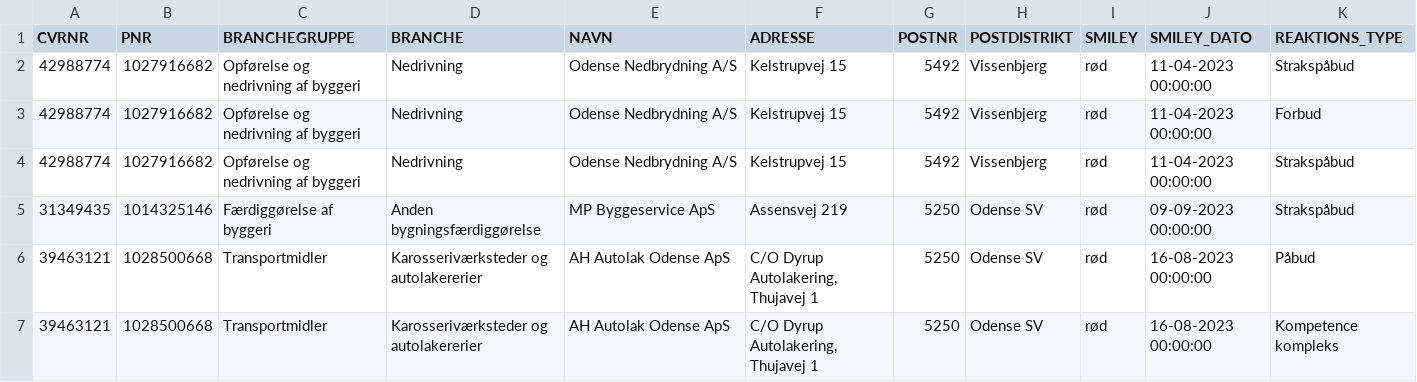
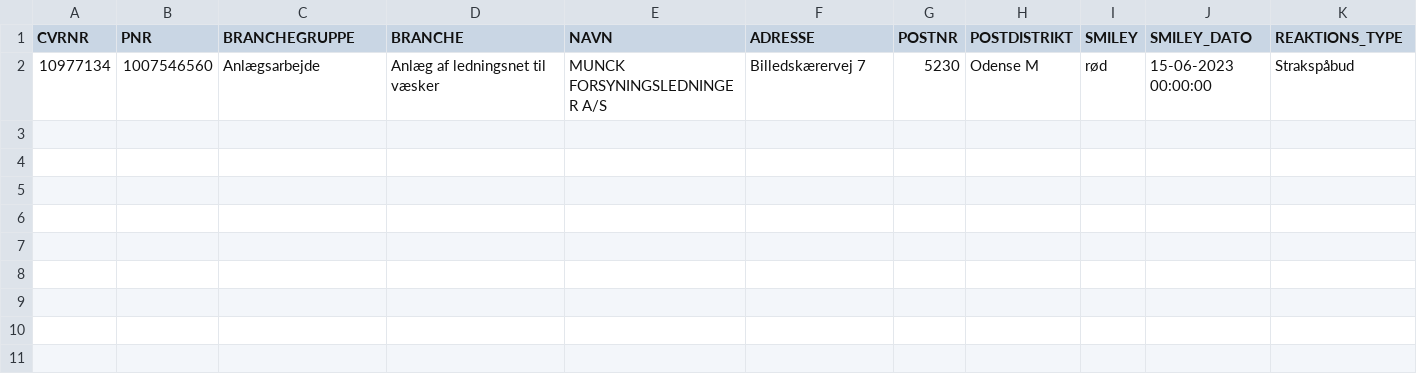
Before and after one commit to TV2-Fyn/scraping-af-arbejdstilsynets-smileyordning, a CSV file: csv/added_at.csv, drawn as a sheet; only a part is shown; removed rows and columns are numbered as before the commit, all else as after; rows hold the shown columns only; the diff names each change by its address in the sheet, - before the commit and + after, or states it on an @@ line.

```diff
--- a/csv/added_at.csv
+++ b/csv/added_at.csv
-row 2: 42988774 | 1027916682 | Opførelse og nedrivning af byggeri | Nedrivning | Odense Nedbrydning A/S | Kelstrupvej 15 | 5492 | Vissenbjerg | rød | 11-04-2023 00:00:00 | Strakspåbud
-row 3: 42988774 | 1027916682 | Opførelse og nedrivning af byggeri | Nedrivning | Odense Nedbrydning A/S | Kelstrupvej 15 | 5492 | Vissenbjerg | rød | 11-04-2023 00:00:00 | Forbud
-row 4: 42988774 | 1027916682 | Opførelse og nedrivning af byggeri | Nedrivning | Odense Nedbrydning A/S | Kelstrupvej 15 | 5492 | Vissenbjerg | rød | 11-04-2023 00:00:00 | Strakspåbud
-row 5: 31349435 | 1014325146 | Færdiggørelse af byggeri | Anden bygningsfærdiggørelse | MP Byggeservice ApS | Assensvej 219 | 5250 | Odense SV | rød | 09-09-2023 00:00:00 | Strakspåbud
-row 6: 39463121 | 1028500668 | Transportmidler | Karosseriværksteder og autolakererier | AH Autolak Odense ApS | C/O Dyrup Autolakering, Thujavej 1 | 5250 | Odense SV | rød | 16-08-2023 00:00:00 | Påbud
-row 7: 39463121 | 1028500668 | Transportmidler | Karosseriværksteder og autolakererier | AH Autolak Odense ApS | C/O Dyrup Autolakering, Thujavej 1 | 5250 | Odense SV | rød | 16-08-2023 00:00:00 | Kompetence kompleks
+row 2: 10977134 | 1007546560 | Anlægsarbejde | Anlæg af ledningsnet til væsker | MUNCK FORSYNINGSLEDNINGER A/S | Billedskærervej 7 | 5230 | Odense M | rød | 15-06-2023 00:00:00 | Strakspåbud
```
